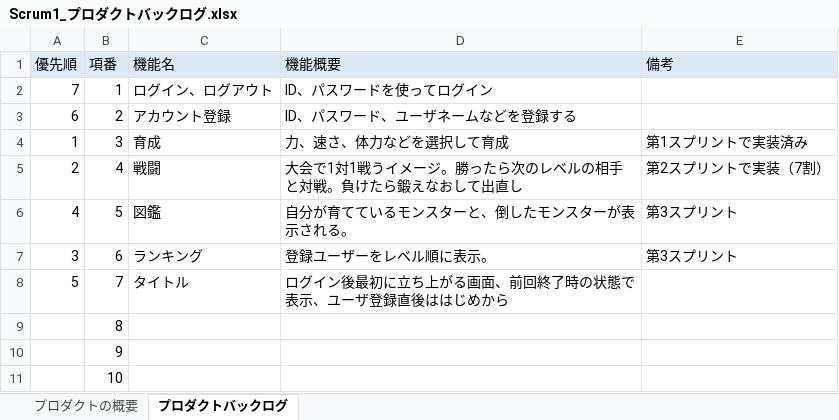
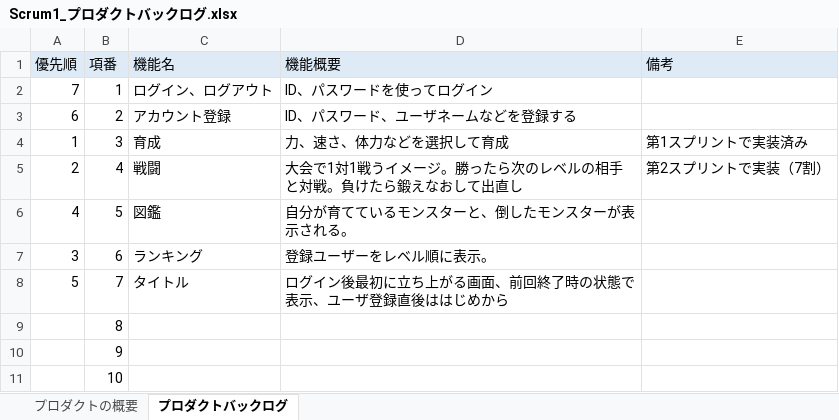
Before and after one commit to fu-syoji-t/SD3D_2023_Scrum1, an Excel workbook: 02プロダクトバックログ/Scrum1_プロダクトバックログ.xlsx, sheet プロダクトバックログ, drawn as a sheet; values as stored, in another font and other column widths than the file's, no borders; the diff names each change by its address in the sheet, - before the commit and + after, or states it on an @@ line.

Commit message:
Revert "Merge branch 'main' of https://github.com/fu-syoji-t/SD3D_2023_Scrum1"
This reverts commit 9bc7e03e0fa480d840583de198b0efedc6149126, reversing
changes made to 601193047c60ae4d9fd7d0bcc7f8b190ef1fad73.

```diff
--- a/02プロダクトバックログ/Scrum1_プロダクトバックログ.xlsx (sheet プロダクトバックログ)
+++ b/02プロダクトバックログ/Scrum1_プロダクトバックログ.xlsx (sheet プロダクトバックログ)
-E6:E7 (備考): 第3スプリント
+E6:E7 (備考): (empty)
```
Also changed, not shown: 2 other files.
